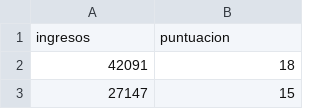
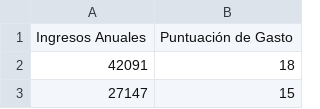
Before and after one commit to v1ctornfws/k-means, a CSV file: data/clientes.csv, drawn as a sheet; only a part is shown; removed rows and columns are numbered as before the commit, all else as after; the diff names each change by its address in the sheet, - before the commit and + after, or states it on an @@ line.

Commit message:
adjust in data

```diff
--- a/data/clientes.csv
+++ b/data/clientes.csv
-row 1: ingresos | puntuacion
+row 1: Ingresos Anuales | Puntuación de Gasto
```
